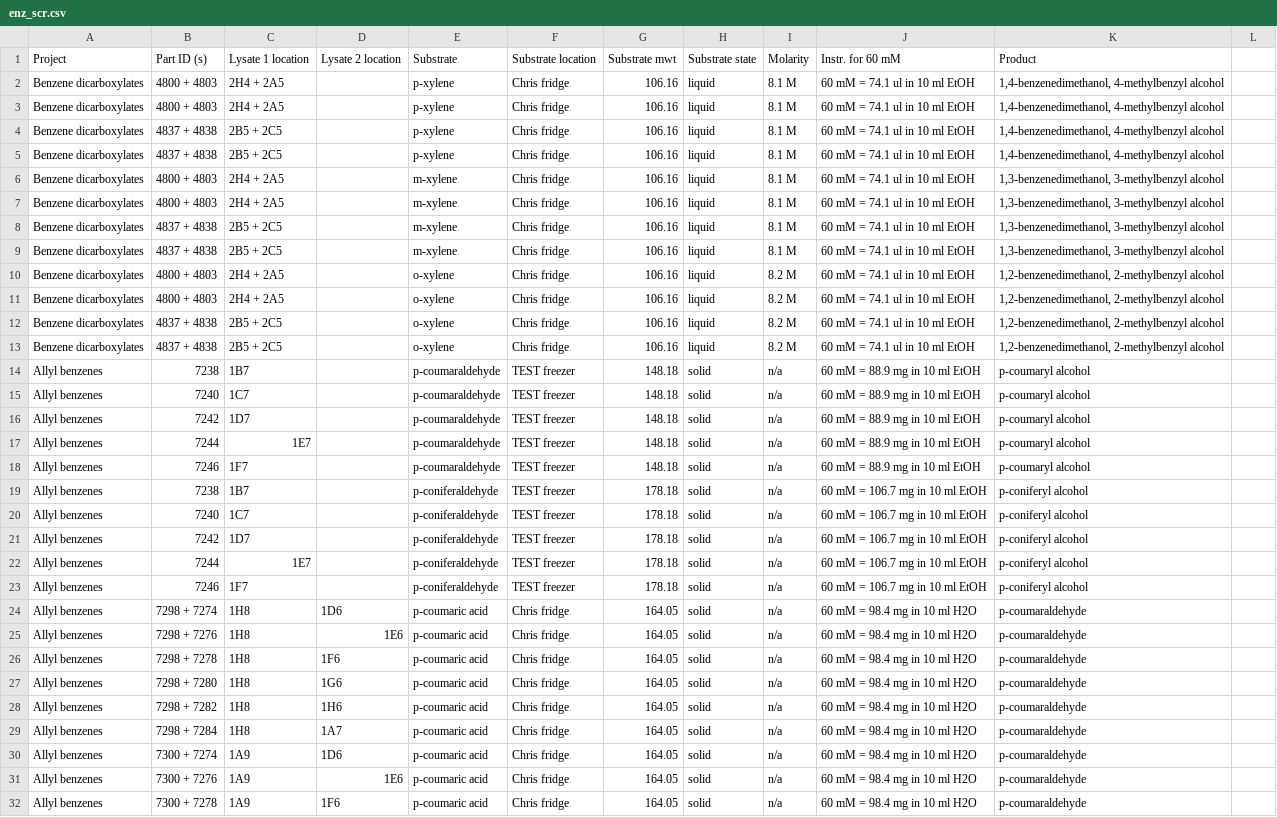
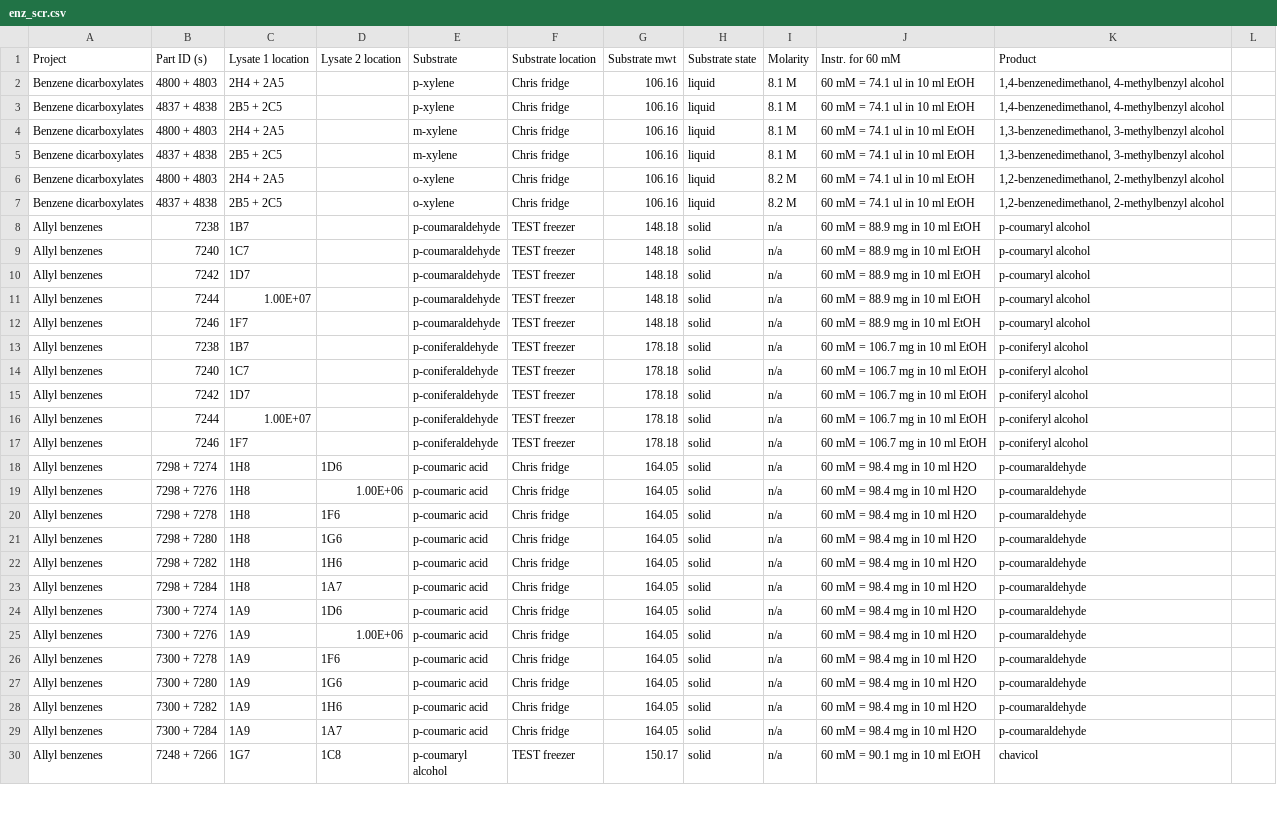
Before and after one commit to UoMMIB/sbc-assembly, a CSV file: data/enz_scr/enz_scr.csv, drawn as a sheet; only a part is shown; the shorter side is filled out with more unchanged rows; the diff covers the shown part only.

```diff
--- a/data/enz_scr/enz_scr.csv
+++ b/data/enz_scr/enz_scr.csv
@@ -2,12 +2,6 @@ Project,Part ID (s),Lysate 1 location,Lysate 2 location,Substrate,Substrate loca
 Benzene dicarboxylates,4800 + 4803,2H4 + 2A5,,p-xylene,Chris fridge,106.16,liquid,8.1 M,60 mM = 74.1 ul in 10 ml EtOH,"1,4-benzenedimethanol,   4-methylbenzyl alcohol",
-Benzene dicarboxylates,4800 + 4803,2H4 + 2A5,,p-xylene,Chris fridge,106.16,liquid,8.1 M,60 mM = 74.1 ul in 10 ml EtOH,"1,4-benzenedimethanol,   4-methylbenzyl alcohol",
-Benzene dicarboxylates,4837 + 4838,2B5 + 2C5,,p-xylene,Chris fridge,106.16,liquid,8.1 M,60 mM = 74.1 ul in 10 ml EtOH,"1,4-benzenedimethanol,   4-methylbenzyl alcohol",
 Benzene dicarboxylates,4837 + 4838,2B5 + 2C5,,p-xylene,Chris fridge,106.16,liquid,8.1 M,60 mM = 74.1 ul in 10 ml EtOH,"1,4-benzenedimethanol,   4-methylbenzyl alcohol",
 Benzene dicarboxylates,4800 + 4803,2H4 + 2A5,,m-xylene,Chris fridge,106.16,liquid,8.1 M,60 mM = 74.1 ul in 10 ml EtOH,"1,3-benzenedimethanol,   3-methylbenzyl alcohol",
-Benzene dicarboxylates,4800 + 4803,2H4 + 2A5,,m-xylene,Chris fridge,106.16,liquid,8.1 M,60 mM = 74.1 ul in 10 ml EtOH,"1,3-benzenedimethanol,   3-methylbenzyl alcohol",
-Benzene dicarboxylates,4837 + 4838,2B5 + 2C5,,m-xylene,Chris fridge,106.16,liquid,8.1 M,60 mM = 74.1 ul in 10 ml EtOH,"1,3-benzenedimethanol,   3-methylbenzyl alcohol",
 Benzene dicarboxylates,4837 + 4838,2B5 + 2C5,,m-xylene,Chris fridge,106.16,liquid,8.1 M,60 mM = 74.1 ul in 10 ml EtOH,"1,3-benzenedimethanol,   3-methylbenzyl alcohol",
 Benzene dicarboxylates,4800 + 4803,2H4 + 2A5,,o-xylene,Chris fridge,106.16,liquid,8.2 M,60 mM = 74.1 ul in 10 ml EtOH,"1,2-benzenedimethanol,   2-methylbenzyl alcohol",
-Benzene dicarboxylates,4800 + 4803,2H4 + 2A5,,o-xylene,Chris fridge,106.16,liquid,8.2 M,60 mM = 74.1 ul in 10 ml EtOH,"1,2-benzenedimethanol,   2-methylbenzyl alcohol",
-Benzene dicarboxylates,4837 + 4838,2B5 + 2C5,,o-xylene,Chris fridge,106.16,liquid,8.2 M,60 mM = 74.1 ul in 10 ml EtOH,"1,2-benzenedimethanol,   2-methylbenzyl alcohol",
 Benzene dicarboxylates,4837 + 4838,2B5 + 2C5,,o-xylene,Chris fridge,106.16,liquid,8.2 M,60 mM = 74.1 ul in 10 ml EtOH,"1,2-benzenedimethanol,   2-methylbenzyl alcohol",
@@ -16,3 +10,3 @@ Allyl benzenes,7240,1C7,,p-coumaraldehyde,TEST freezer,148.18,solid,n/a,60 mM =
 Allyl benzenes,7242,1D7,,p-coumaraldehyde,TEST freezer,148.18,solid,n/a,60 mM = 88.9 mg in 10 ml EtOH,p-coumaryl alcohol,
-Allyl benzenes,7244,1E7,,p-coumaraldehyde,TEST freezer,148.18,solid,n/a,60 mM = 88.9 mg in 10 ml EtOH,p-coumaryl alcohol,
+Allyl benzenes,7244,1.00E+07,,p-coumaraldehyde,TEST freezer,148.18,solid,n/a,60 mM = 88.9 mg in 10 ml EtOH,p-coumaryl alcohol,
 Allyl benzenes,7246,1F7,,p-coumaraldehyde,TEST freezer,148.18,solid,n/a,60 mM = 88.9 mg in 10 ml EtOH,p-coumaryl alcohol,
@@ -21,6 +15,6 @@ Allyl benzenes,7240,1C7,,p-coniferaldehyde,TEST freezer,178.18,solid,n/a,60 mM =
 Allyl benzenes,7242,1D7,,p-coniferaldehyde,TEST freezer,178.18,solid,n/a,60 mM = 106.7 mg in 10 ml EtOH,p-coniferyl alcohol,
-Allyl benzenes,7244,1E7,,p-coniferaldehyde,TEST freezer,178.18,solid,n/a,60 mM = 106.7 mg in 10 ml EtOH,p-coniferyl alcohol,
+Allyl benzenes,7244,1.00E+07,,p-coniferaldehyde,TEST freezer,178.18,solid,n/a,60 mM = 106.7 mg in 10 ml EtOH,p-coniferyl alcohol,
 Allyl benzenes,7246,1F7,,p-coniferaldehyde,TEST freezer,178.18,solid,n/a,60 mM = 106.7 mg in 10 ml EtOH,p-coniferyl alcohol,
 Allyl benzenes,7298 + 7274,1H8,1D6,p-coumaric acid,Chris fridge,164.05,solid,n/a,60 mM = 98.4 mg in 10 ml H2O,p-coumaraldehyde,
-Allyl benzenes,7298 + 7276,1H8,1E6,p-coumaric acid,Chris fridge,164.05,solid,n/a,60 mM = 98.4 mg in 10 ml H2O,p-coumaraldehyde,
+Allyl benzenes,7298 + 7276,1H8,1.00E+06,p-coumaric acid,Chris fridge,164.05,solid,n/a,60 mM = 98.4 mg in 10 ml H2O,p-coumaraldehyde,
 Allyl benzenes,7298 + 7278,1H8,1F6,p-coumaric acid,Chris fridge,164.05,solid,n/a,60 mM = 98.4 mg in 10 ml H2O,p-coumaraldehyde,
@@ -30,3 +24,3 @@ Allyl benzenes,7298 + 7284,1H8,1A7,p-coumaric acid,Chris fridge,164.05,solid,n/a
 Allyl benzenes,7300 + 7274,1A9,1D6,p-coumaric acid,Chris fridge,164.05,solid,n/a,60 mM = 98.4 mg in 10 ml H2O,p-coumaraldehyde,
-Allyl benzenes,7300 + 7276,1A9,1E6,p-coumaric acid,Chris fridge,164.05,solid,n/a,60 mM = 98.4 mg in 10 ml H2O,p-coumaraldehyde,
+Allyl benzenes,7300 + 7276,1A9,1.00E+06,p-coumaric acid,Chris fridge,164.05,solid,n/a,60 mM = 98.4 mg in 10 ml H2O,p-coumaraldehyde,
 Allyl benzenes,7300 + 7278,1A9,1F6,p-coumaric acid,Chris fridge,164.05,solid,n/a,60 mM = 98.4 mg in 10 ml H2O,p-coumaraldehyde,
```
Also changed, not shown: 6 added rows and 24 edited cells elsewhere in this file, 1 other file.
